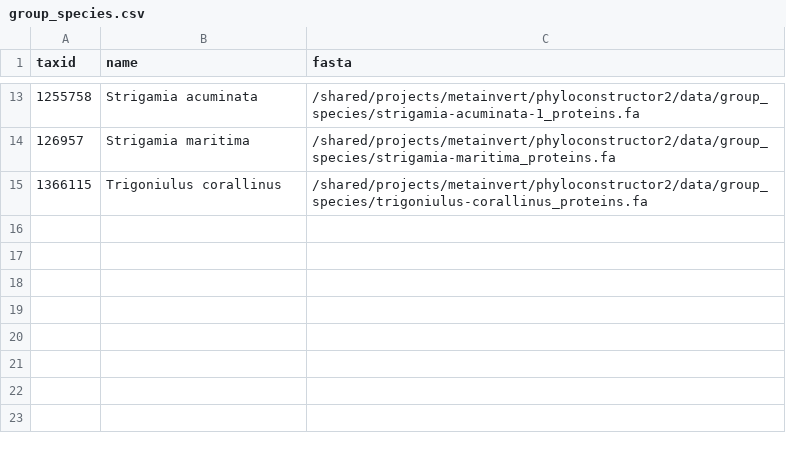
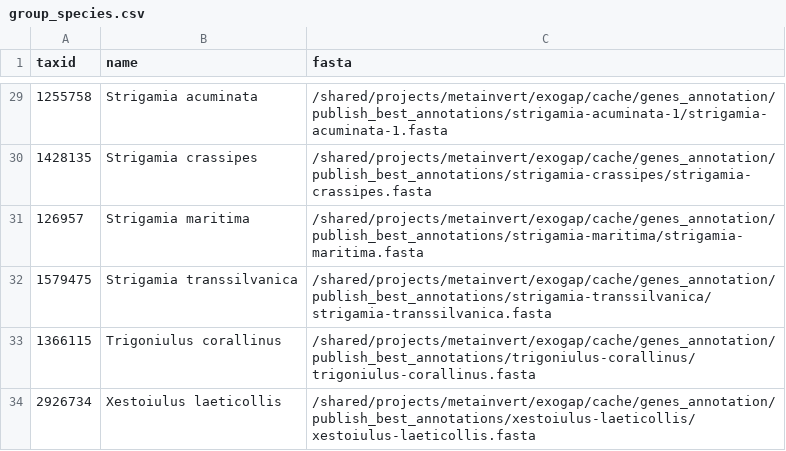
Before and after one commit to dorinemerlat/phyloconstructor, a CSV file: group_species.csv, drawn as a sheet; only a part is shown, gaps mark what is left out; the diff covers the shown part only.

```diff
--- a/group_species.csv
+++ b/group_species.csv
@@ -13,3 +29,6 @@ taxid,name,fasta
-1255758,Strigamia acuminata,/shared/projects/metainvert/phyloconstructor2/data/group_species/strigamia-acuminata-1_proteins.fa
-126957,Strigamia maritima,/shared/projects/metainvert/phyloconstructor2/data/group_species/strigamia-maritima_proteins.fa
-1366115,Trigoniulus corallinus,/shared/projects/metainvert/phyloconstructor2/data/group_species/trigoniulus-corallinus_proteins.fa
+1255758,Strigamia acuminata,/shared/projects/metainvert/exogap/cache/genes_annotation/publish_best_annotations/strigamia-acuminata-1/strigamia-acuminata-1.fasta
+1428135,Strigamia crassipes,/shared/projects/metainvert/exogap/cache/genes_annotation/publish_best_annotations/strigamia-crassipes/strigamia-crassipes.fasta
+126957,Strigamia maritima,/shared/projects/metainvert/exogap/cache/genes_annotation/publish_best_annotations/strigamia-maritima/strigamia-maritima.fasta
+1579475,Strigamia transsilvanica,/shared/projects/metainvert/exogap/cache/genes_annotation/publish_best_annotations/strigamia-transsilvanica/strigamia-transsilvanica.fasta
+1366115,Trigoniulus corallinus,/shared/projects/metainvert/exogap/cache/genes_annotation/publish_best_annotations/trigoniulus-corallinus/trigoniulus-corallinus.fasta
+2926734,Xestoiulus laeticollis,/shared/projects/metainvert/exogap/cache/genes_annotation/publish_best_annotations/xestoiulus-laeticollis/xestoiulus-laeticollis.fasta
```
Also changed, not shown: 22 added rows, 6 removed rows and 5 edited cells elsewhere in this file, outgroups.csv, 55 other files.
